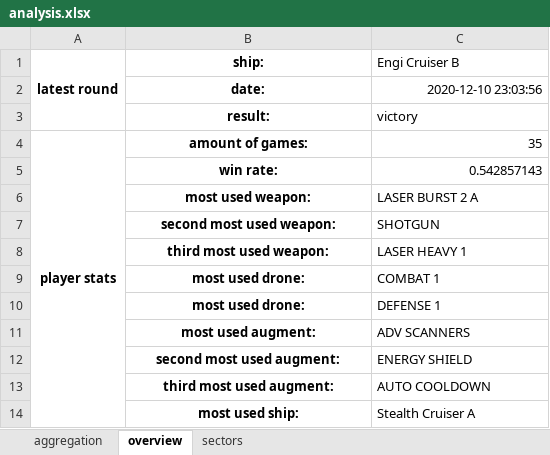
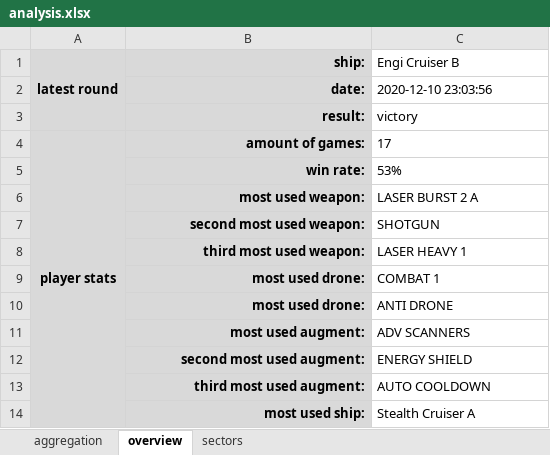
Before and after one commit to SolvingGames/Data-Analysis-FTL, an Excel workbook: analysis.xlsx, sheet overview, drawn as a sheet; values as stored, in another font and other column widths than the file's, no borders; 1 other sheet too large or unreadable and not compared; the diff names each change by its address in the sheet, - before the commit and + after, or states it on an @@ line.

```diff
--- a/analysis.xlsx (sheet overview)
+++ b/analysis.xlsx (sheet overview)
-A1:B14 fill: none
+A1:B14 fill: #D9D9D9
-B1:B14 alignment: center
+B1:B14 alignment: right
-C2 alignment: right
+C2 alignment: left
-C4 (Engi Cruiser B): 35
+C4 (Engi Cruiser B): 17
-C4:C5 alignment: right
+C4:C5 alignment: left
-C5 (Engi Cruiser B): 0.542857143
+C5 (Engi Cruiser B): 53%
-C10 (Engi Cruiser B): DEFENSE 1
+C10 (Engi Cruiser B): ANTI DRONE
```
Also changed, not shown: sheet sectors, 1 other file.
